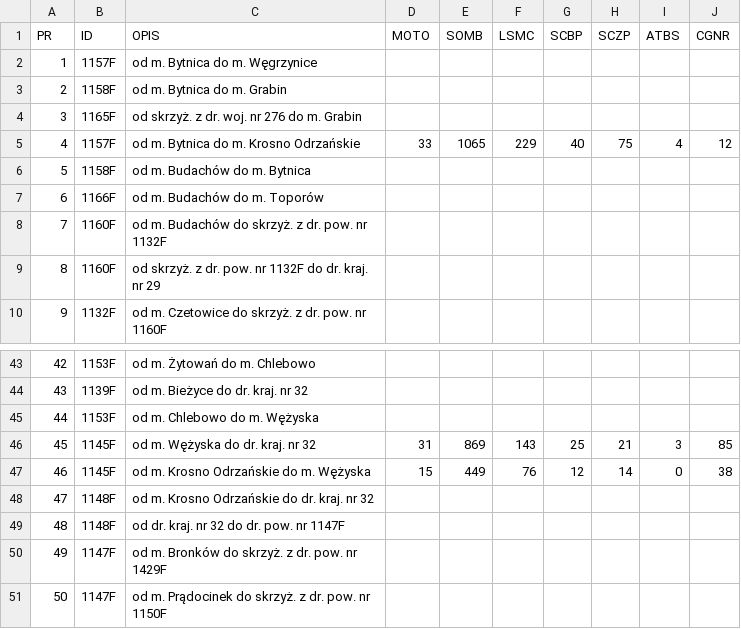
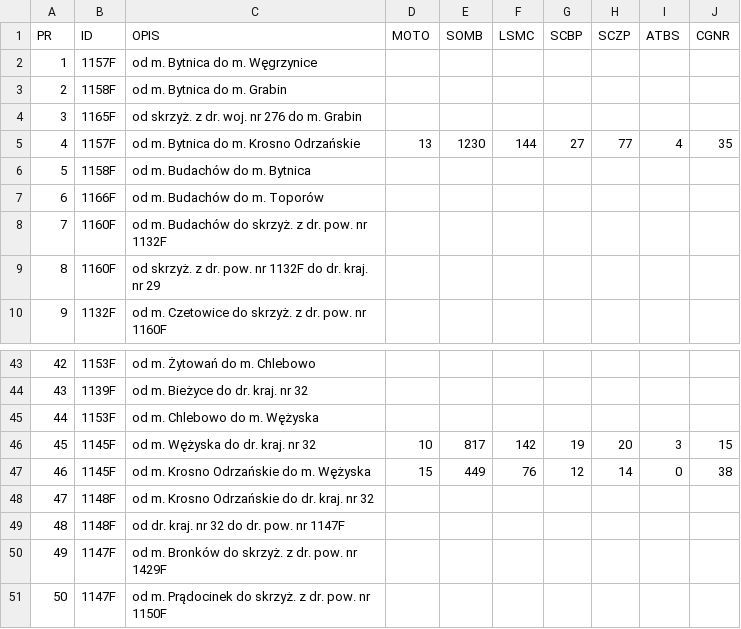
Before and after one commit to JanStefanczykZDPKrosnoOdrzanskie/MapaDrogPowiatowychKrosnoOdrzanskie, a CSV file: PR.csv, drawn as a sheet; only a part is shown, gaps mark what is left out.

Commit message:
Korekta z pomierzonych na obliczone roczne

```diff
--- a/PR.csv
+++ b/PR.csv
@@ -4,3 +4,3 @@
 3,1165F,od skrzyż. z dr. woj. nr 276 do m. Grabin,,,,,,,
-4,1157F,od m. Bytnica do m. Krosno Odrzańskie,33,1065,229,40,75,4,12
+4,1157F,od m. Bytnica do m. Krosno Odrzańskie,13,1230,144,27,77,4,35
 5,1158F,od m. Budachów do m. Bytnica,,,,,,,
@@ -45,3 +45,3 @@
 44,1153F,od m. Chlebowo do m. Wężyska,,,,,,,
-45,1145F,od m. Wężyska do dr. kraj. nr 32,31,869,143,25,21,3,85
+45,1145F,od m. Wężyska do dr. kraj. nr 32,10,817,142,19,20,3,15
 46,1145F,od m. Krosno Odrzańskie do m. Wężyska,15,449,76,12,14,0,38
```
